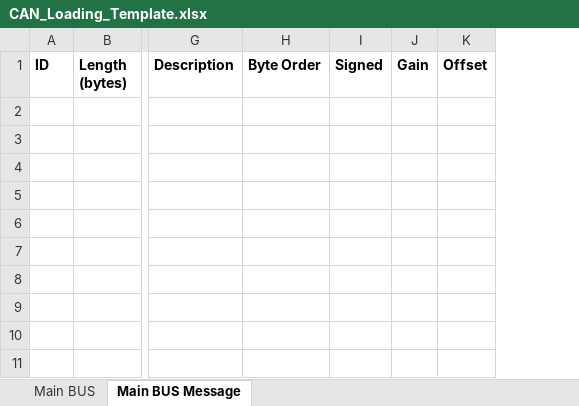
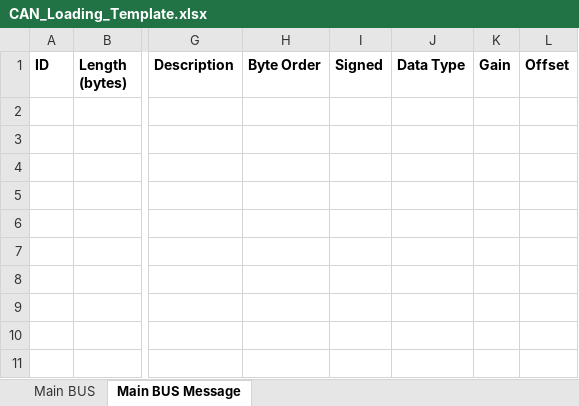
Before and after one commit to cole-not-coal/SFRESP32, an Excel workbook: util/CAN_Loading_Template.xlsx, sheet Main BUS Message, drawn as a sheet; only a part is shown, gaps mark what is left out; values as stored, in another font and other column widths than the file's, no borders; conditional formats not drawn; the diff names each change by its address in the sheet, - before the commit and + after, or states it on an @@ line.

```diff
--- a/util/CAN_Loading_Template.xlsx (sheet Main BUS Message)
+++ b/util/CAN_Loading_Template.xlsx (sheet Main BUS Message)
+column J (Data Type), empty
```
Also changed, not shown: formulas that keep their value, 3 other files.
